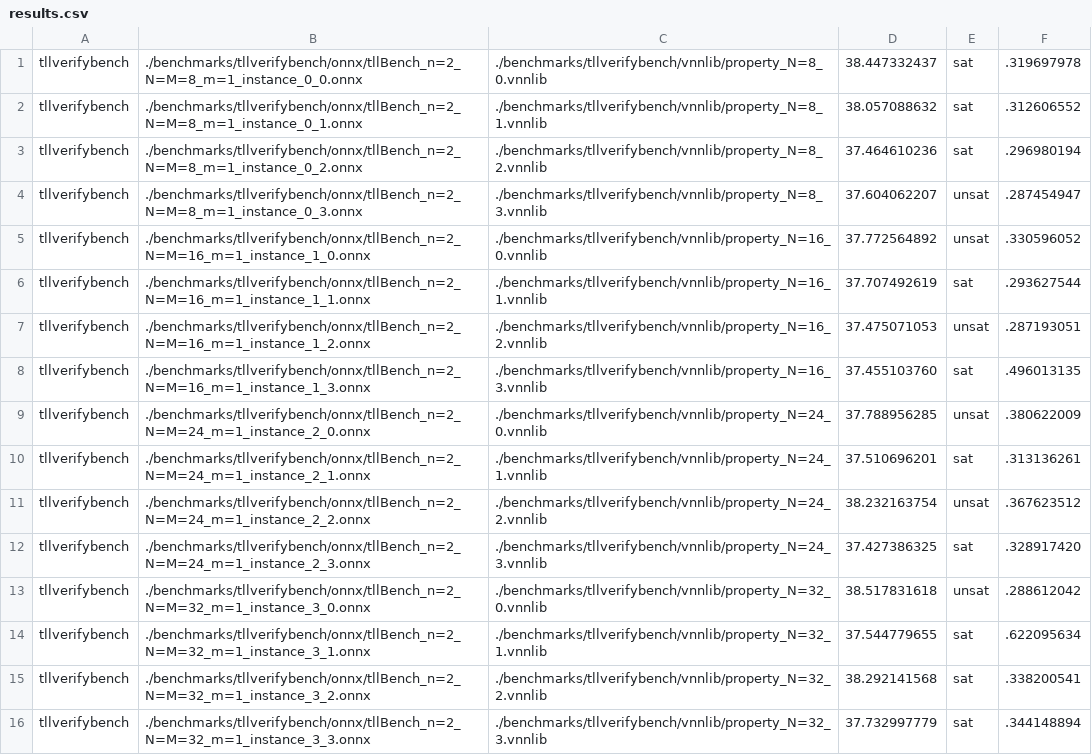
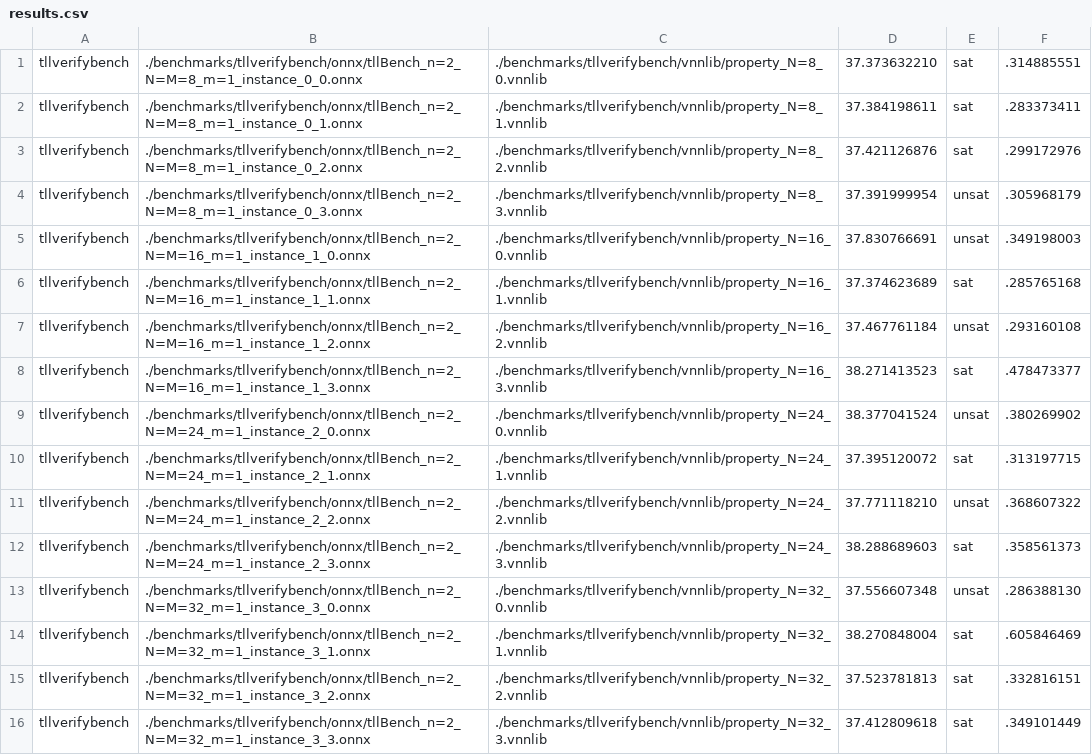
Before and after one commit to ChristopherBrix/vnncomp2023_results, a CSV file: fastbatllnn/2022_tllverifybench/results.csv, drawn as a sheet; only a part is shown; the diff covers the shown part only.

Commit message:
Added results for fastbatllnn on 2022_tllverifybench

```diff
--- a/fastbatllnn/2022_tllverifybench/results.csv
+++ b/fastbatllnn/2022_tllverifybench/results.csv
@@ -1,16 +1,16 @@
-tllverifybench,./benchmarks/tllverifybench/onnx/tllBench_n=2_N=M=8_m=1_instance_0_0.onnx,./benchmarks/tllverifybench/vnnlib/property_N=8_0.vnnlib,38.447332437,sat,.319697978
-tllverifybench,./benchmarks/tllverifybench/onnx/tllBench_n=2_N=M=8_m=1_instance_0_1.onnx,./benchmarks/tllverifybench/vnnlib/property_N=8_1.vnnlib,38.057088632,sat,.312606552
-tllverifybench,./benchmarks/tllverifybench/onnx/tllBench_n=2_N=M=8_m=1_instance_0_2.onnx,./benchmarks/tllverifybench/vnnlib/property_N=8_2.vnnlib,37.464610236,sat,.296980194
-tllverifybench,./benchmarks/tllverifybench/onnx/tllBench_n=2_N=M=8_m=1_instance_0_3.onnx,./benchmarks/tllverifybench/vnnlib/property_N=8_3.vnnlib,37.604062207,unsat,.287454947
-tllverifybench,./benchmarks/tllverifybench/onnx/tllBench_n=2_N=M=16_m=1_instance_1_0.onnx,./benchmarks/tllverifybench/vnnlib/property_N=16_0.vnnlib,37.772564892,unsat,.330596052
-tllverifybench,./benchmarks/tllverifybench/onnx/tllBench_n=2_N=M=16_m=1_instance_1_1.onnx,./benchmarks/tllverifybench/vnnlib/property_N=16_1.vnnlib,37.707492619,sat,.293627544
-tllverifybench,./benchmarks/tllverifybench/onnx/tllBench_n=2_N=M=16_m=1_instance_1_2.onnx,./benchmarks/tllverifybench/vnnlib/property_N=16_2.vnnlib,37.475071053,unsat,.287193051
-tllverifybench,./benchmarks/tllverifybench/onnx/tllBench_n=2_N=M=16_m=1_instance_1_3.onnx,./benchmarks/tllverifybench/vnnlib/property_N=16_3.vnnlib,37.455103760,sat,.496013135
-tllverifybench,./benchmarks/tllverifybench/onnx/tllBench_n=2_N=M=24_m=1_instance_2_0.onnx,./benchmarks/tllverifybench/vnnlib/property_N=24_0.vnnlib,37.788956285,unsat,.380622009
-tllverifybench,./benchmarks/tllverifybench/onnx/tllBench_n=2_N=M=24_m=1_instance_2_1.onnx,./benchmarks/tllverifybench/vnnlib/property_N=24_1.vnnlib,37.510696201,sat,.313136261
-tllverifybench,./benchmarks/tllverifybench/onnx/tllBench_n=2_N=M=24_m=1_instance_2_2.onnx,./benchmarks/tllverifybench/vnnlib/property_N=24_2.vnnlib,38.232163754,unsat,.367623512
-tllverifybench,./benchmarks/tllverifybench/onnx/tllBench_n=2_N=M=24_m=1_instance_2_3.onnx,./benchmarks/tllverifybench/vnnlib/property_N=24_3.vnnlib,37.427386325,sat,.328917420
-tllverifybench,./benchmarks/tllverifybench/onnx/tllBench_n=2_N=M=32_m=1_instance_3_0.onnx,./benchmarks/tllverifybench/vnnlib/property_N=32_0.vnnlib,38.517831618,unsat,.288612042
-tllverifybench,./benchmarks/tllverifybench/onnx/tllBench_n=2_N=M=32_m=1_instance_3_1.onnx,./benchmarks/tllverifybench/vnnlib/property_N=32_1.vnnlib,37.544779655,sat,.622095634
-tllverifybench,./benchmarks/tllverifybench/onnx/tllBench_n=2_N=M=32_m=1_instance_3_2.onnx,./benchmarks/tllverifybench/vnnlib/property_N=32_2.vnnlib,38.292141568,sat,.338200541
-tllverifybench,./benchmarks/tllverifybench/onnx/tllBench_n=2_N=M=32_m=1_instance_3_3.onnx,./benchmarks/tllverifybench/vnnlib/property_N=32_3.vnnlib,37.732997779,sat,.344148894
+tllverifybench,./benchmarks/tllverifybench/onnx/tllBench_n=2_N=M=8_m=1_instance_0_0.onnx,./benchmarks/tllverifybench/vnnlib/property_N=8_0.vnnlib,37.373632210,sat,.314885551
+tllverifybench,./benchmarks/tllverifybench/onnx/tllBench_n=2_N=M=8_m=1_instance_0_1.onnx,./benchmarks/tllverifybench/vnnlib/property_N=8_1.vnnlib,37.384198611,sat,.283373411
+tllverifybench,./benchmarks/tllverifybench/onnx/tllBench_n=2_N=M=8_m=1_instance_0_2.onnx,./benchmarks/tllverifybench/vnnlib/property_N=8_2.vnnlib,37.421126876,sat,.299172976
+tllverifybench,./benchmarks/tllverifybench/onnx/tllBench_n=2_N=M=8_m=1_instance_0_3.onnx,./benchmarks/tllverifybench/vnnlib/property_N=8_3.vnnlib,37.391999954,unsat,.305968179
+tllverifybench,./benchmarks/tllverifybench/onnx/tllBench_n=2_N=M=16_m=1_instance_1_0.onnx,./benchmarks/tllverifybench/vnnlib/property_N=16_0.vnnlib,37.830766691,unsat,.349198003
+tllverifybench,./benchmarks/tllverifybench/onnx/tllBench_n=2_N=M=16_m=1_instance_1_1.onnx,./benchmarks/tllverifybench/vnnlib/property_N=16_1.vnnlib,37.374623689,sat,.285765168
+tllverifybench,./benchmarks/tllverifybench/onnx/tllBench_n=2_N=M=16_m=1_instance_1_2.onnx,./benchmarks/tllverifybench/vnnlib/property_N=16_2.vnnlib,37.467761184,unsat,.293160108
+tllverifybench,./benchmarks/tllverifybench/onnx/tllBench_n=2_N=M=16_m=1_instance_1_3.onnx,./benchmarks/tllverifybench/vnnlib/property_N=16_3.vnnlib,38.271413523,sat,.478473377
+tllverifybench,./benchmarks/tllverifybench/onnx/tllBench_n=2_N=M=24_m=1_instance_2_0.onnx,./benchmarks/tllverifybench/vnnlib/property_N=24_0.vnnlib,38.377041524,unsat,.380269902
+tllverifybench,./benchmarks/tllverifybench/onnx/tllBench_n=2_N=M=24_m=1_instance_2_1.onnx,./benchmarks/tllverifybench/vnnlib/property_N=24_1.vnnlib,37.395120072,sat,.313197715
+tllverifybench,./benchmarks/tllverifybench/onnx/tllBench_n=2_N=M=24_m=1_instance_2_2.onnx,./benchmarks/tllverifybench/vnnlib/property_N=24_2.vnnlib,37.771118210,unsat,.368607322
+tllverifybench,./benchmarks/tllverifybench/onnx/tllBench_n=2_N=M=24_m=1_instance_2_3.onnx,./benchmarks/tllverifybench/vnnlib/property_N=24_3.vnnlib,38.288689603,sat,.358561373
+tllverifybench,./benchmarks/tllverifybench/onnx/tllBench_n=2_N=M=32_m=1_instance_3_0.onnx,./benchmarks/tllverifybench/vnnlib/property_N=32_0.vnnlib,37.556607348,unsat,.286388130
+tllverifybench,./benchmarks/tllverifybench/onnx/tllBench_n=2_N=M=32_m=1_instance_3_1.onnx,./benchmarks/tllverifybench/vnnlib/property_N=32_1.vnnlib,38.270848004,sat,.605846469
+tllverifybench,./benchmarks/tllverifybench/onnx/tllBench_n=2_N=M=32_m=1_instance_3_2.onnx,./benchmarks/tllverifybench/vnnlib/property_N=32_2.vnnlib,37.523781813,sat,.332816151
+tllverifybench,./benchmarks/tllverifybench/onnx/tllBench_n=2_N=M=32_m=1_instance_3_3.onnx,./benchmarks/tllverifybench/vnnlib/property_N=32_3.vnnlib,37.412809618,sat,.349101449
```
Also changed, not shown: 34 edited cells elsewhere in this file, fastbatllnn/results.csv, 21 other files.
